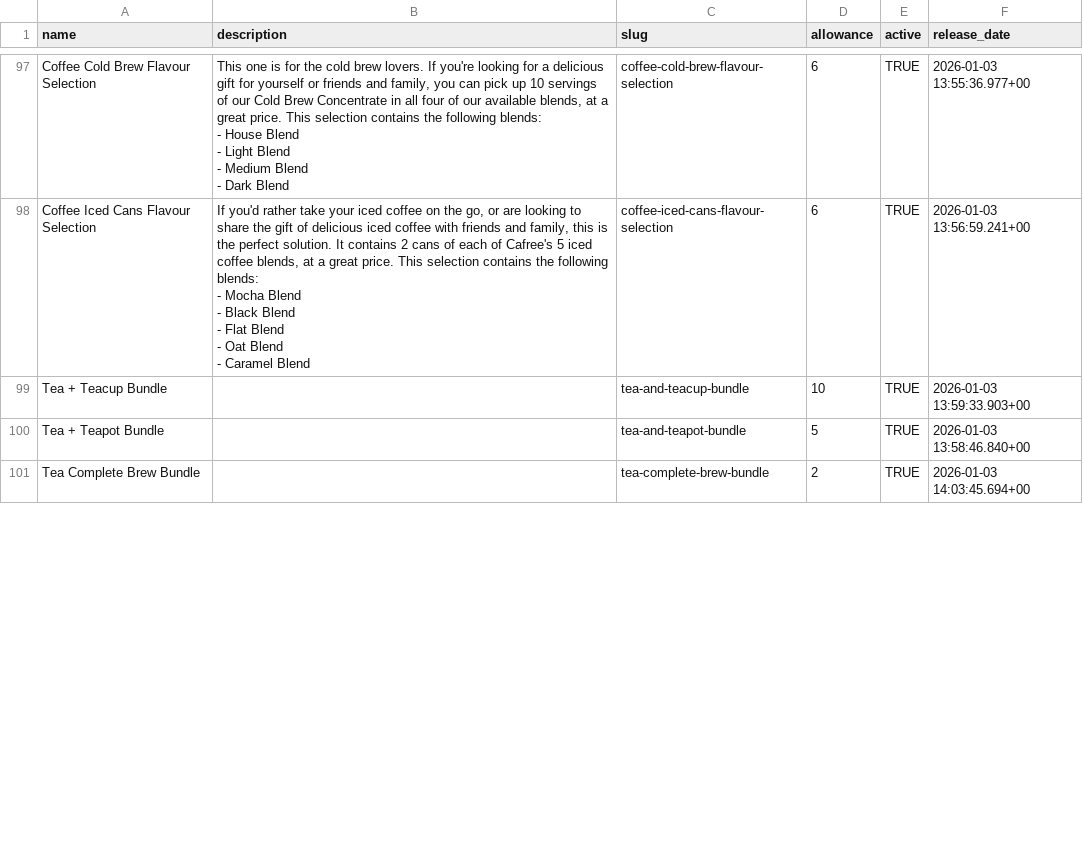
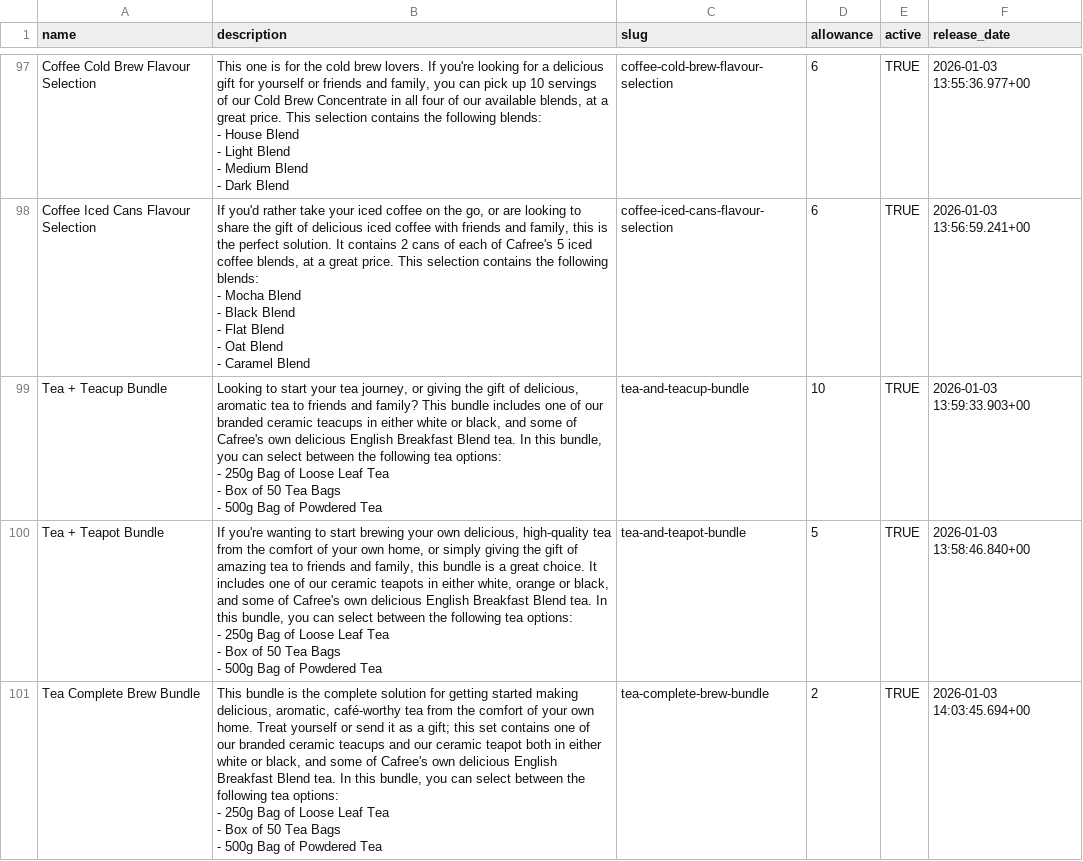
Before and after one commit to njcushing/online-shop, a CSV file: db/seeds/data/products.csv, drawn as a sheet; only a part is shown, gaps mark what is left out; the diff covers the shown part only.

Commit message:
Write descriptions for tea bundles/selections in the db seed data

```diff
--- a/db/seeds/data/products.csv
+++ b/db/seeds/data/products.csv
@@ -664,4 +664,16 @@ Coffee Iced Cans Flavour Selection,"If you'd rather take your iced coffee on the
 - Caramel Blend",coffee-iced-cans-flavour-selection,6,TRUE,2026-01-03 13:56:59.241+00
-Tea + Teacup Bundle,,tea-and-teacup-bundle,10,TRUE,2026-01-03 13:59:33.903+00
-Tea + Teapot Bundle,,tea-and-teapot-bundle,5,TRUE,2026-01-03 13:58:46.840+00
-Tea Complete Brew Bundle,,tea-complete-brew-bundle,2,TRUE,2026-01-03 14:03:45.694+00
+Tea + Teacup Bundle,"Looking to start your tea journey, or giving the gift of delicious, aromatic tea to friends and family? This bundle includes one of our branded ceramic teacups in either white or black, and some of Cafree's own delicious English Breakfast Blend tea. In this bundle, you can select between the following tea options:
+
+- 250g Bag of Loose Leaf Tea
+- Box of 50 Tea Bags
+- 500g Bag of Powdered Tea",tea-and-teacup-bundle,10,TRUE,2026-01-03 13:59:33.903+00
+Tea + Teapot Bundle,"If you're wanting to start brewing your own delicious, high-quality tea from the comfort of your own home, or simply giving the gift of amazing tea to friends and family, this bundle is a great choice. It includes one of our ceramic teapots in either white, orange or black, and some of Cafree's own delicious English Breakfast Blend tea. In this bundle, you can select between the following tea options:
+
+- 250g Bag of Loose Leaf Tea
+- Box of 50 Tea Bags
+- 500g Bag of Powdered Tea",tea-and-teapot-bundle,5,TRUE,2026-01-03 13:58:46.840+00
+Tea Complete Brew Bundle,"This bundle is the complete solution for getting started making delicious, aromatic, café-worthy tea from the comfort of your own home. Treat yourself or send it as a gift; this set contains one of our branded ceramic teacups and our ceramic teapot both in either white or black, and some of Cafree's own delicious English Breakfast Blend tea. In this bundle, you can select between the following tea options:
+
+- 250g Bag of Loose Leaf Tea
+- Box of 50 Tea Bags
+- 500g Bag of Powdered Tea",tea-complete-brew-bundle,2,TRUE,2026-01-03 14:03:45.694+00
```
Also changed, not shown: 3 edited cells elsewhere in this file, db/seeds/data/product_variants.csv.
